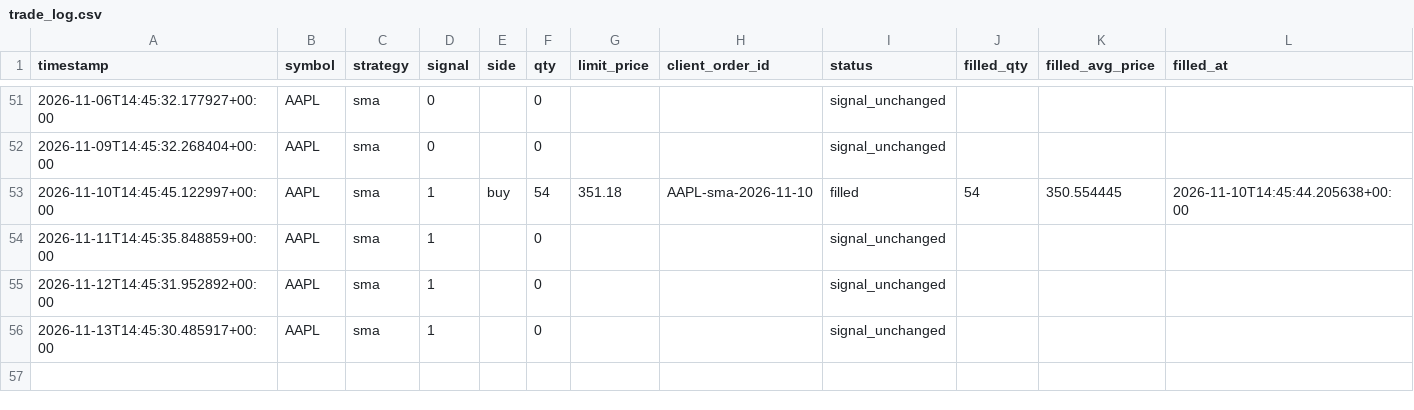
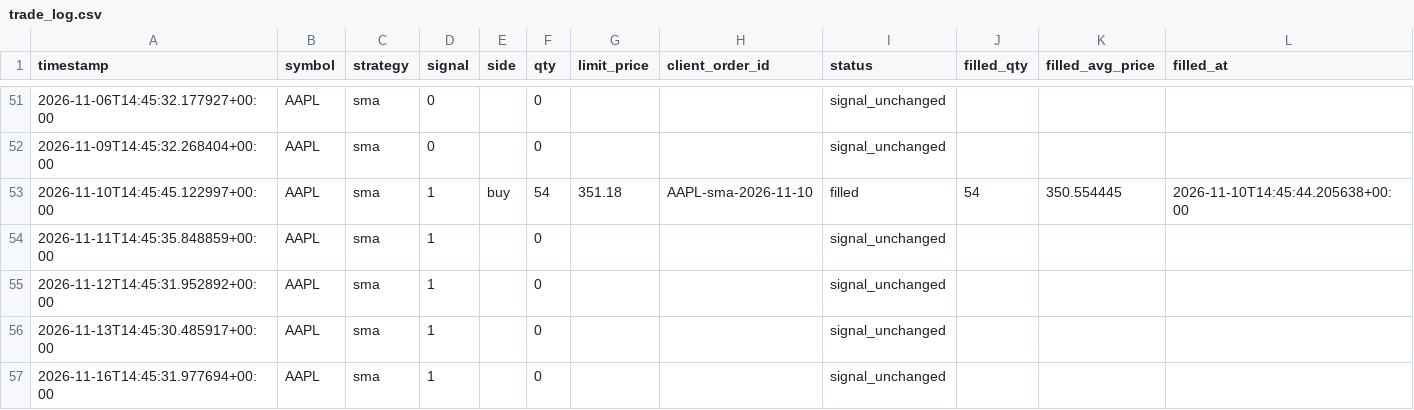
Before and after one commit to jlaprocido/AlgoSystem082026, a CSV file: data/orders/trade_log.csv, drawn as a sheet; only a part is shown, gaps mark what is left out; the diff names each change by its address in the sheet, - before the commit and + after, or states it on an @@ line.

```diff
--- a/data/orders/trade_log.csv
+++ b/data/orders/trade_log.csv
+row 57: 2026-11-16T14:45:31.977694+00:00 | AAPL | sma | 1 |  | 0 |  |  | signal_unchanged
```
